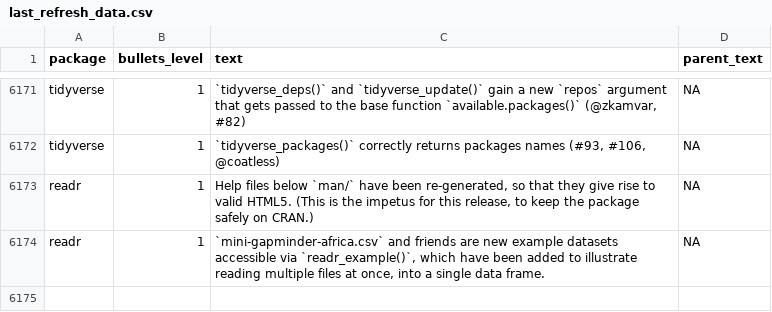
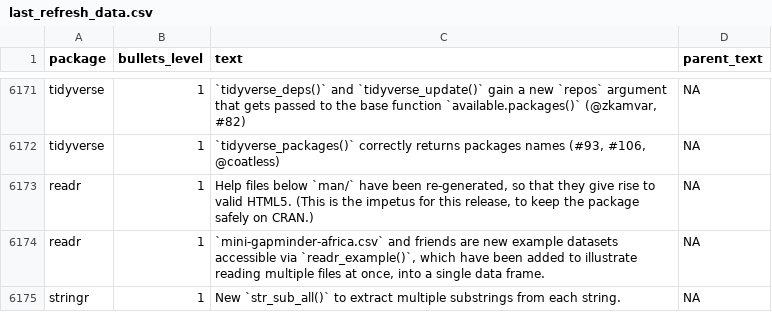
Before and after one commit to wurli/tidyverse-dev-bot, a CSV file: last_refresh_data.csv, drawn as a sheet; only a part is shown, gaps mark what is left out.

Commit message:
Refresh NEWS files

```diff
--- a/last_refresh_data.csv
+++ b/last_refresh_data.csv
@@ -6505 +6505,2 @@ readr,1,"Help files below `man/` have been re-generated, so that they give rise
 readr,1,"`mini-gapminder-africa.csv` and friends are new example datasets accessible via `readr_example()`, which have been added to illustrate reading multiple files at once, into a single data frame.",NA
+stringr,1,New `str_sub_all()` to extract multiple substrings from each string.,NA
```
Also changed, not shown: 3 other files.
